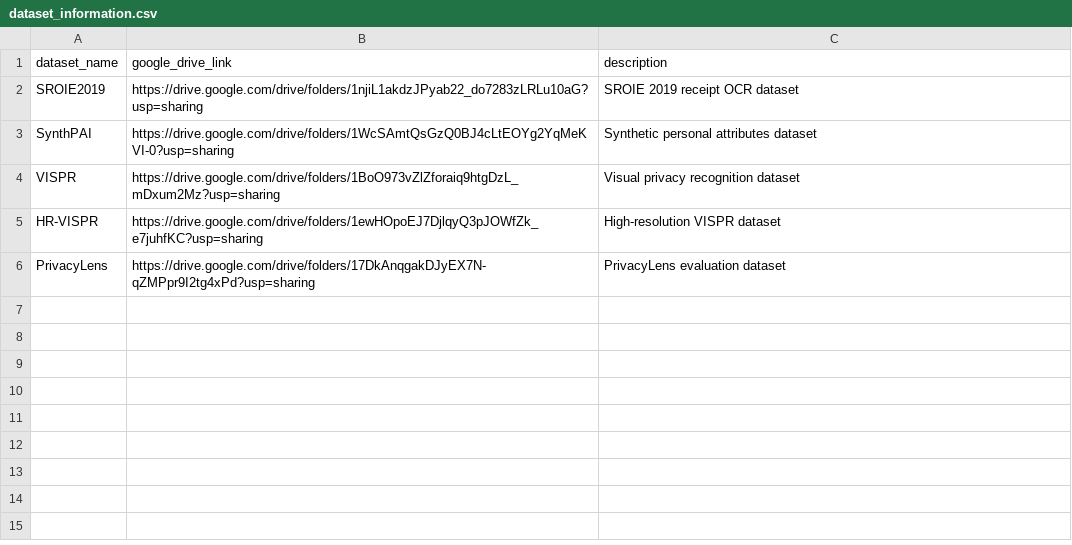
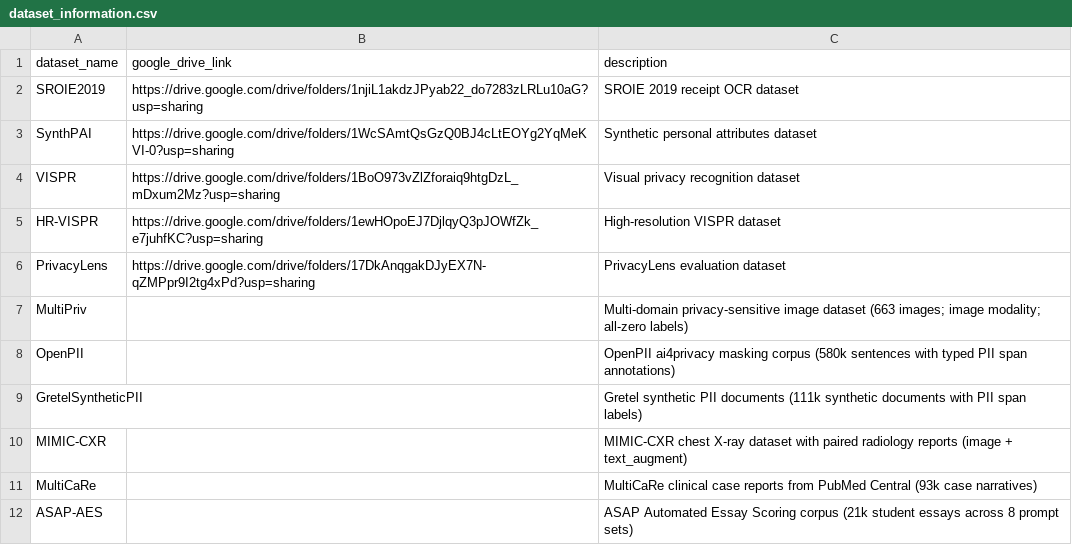
Before and after one commit to cherry-0/lantern, a CSV file: verify/backend/datasets/dataset_information.csv, drawn as a sheet.

Commit message:
added new dataset

```diff
--- a/verify/backend/datasets/dataset_information.csv
+++ b/verify/backend/datasets/dataset_information.csv
@@ -6 +6,7 @@ HR-VISPR,https://drive.google.com/drive/folders/1ewHOpoEJ7DjlqyQ3pJOWfZk_e7juhfK
 PrivacyLens,https://drive.google.com/drive/folders/17DkAnqgakDJyEX7N-qZMPpr9I2tg4xPd?usp=sharing,PrivacyLens evaluation dataset
+MultiPriv,,Multi-domain privacy-sensitive image dataset (663 images; image modality; all-zero labels)
+OpenPII,,OpenPII ai4privacy masking corpus (580k sentences with typed PII span annotations)
+GretelSyntheticPII,,Gretel synthetic PII documents (111k synthetic documents with PII span labels)
+MIMIC-CXR,,MIMIC-CXR chest X-ray dataset with paired radiology reports (image + text_augment)
+MultiCaRe,,MultiCaRe clinical case reports from PubMed Central (93k case narratives)
+ASAP-AES,,ASAP Automated Essay Scoring corpus (21k student essays across 8 prompt sets)
```
Also changed, not shown: 1 other file.
